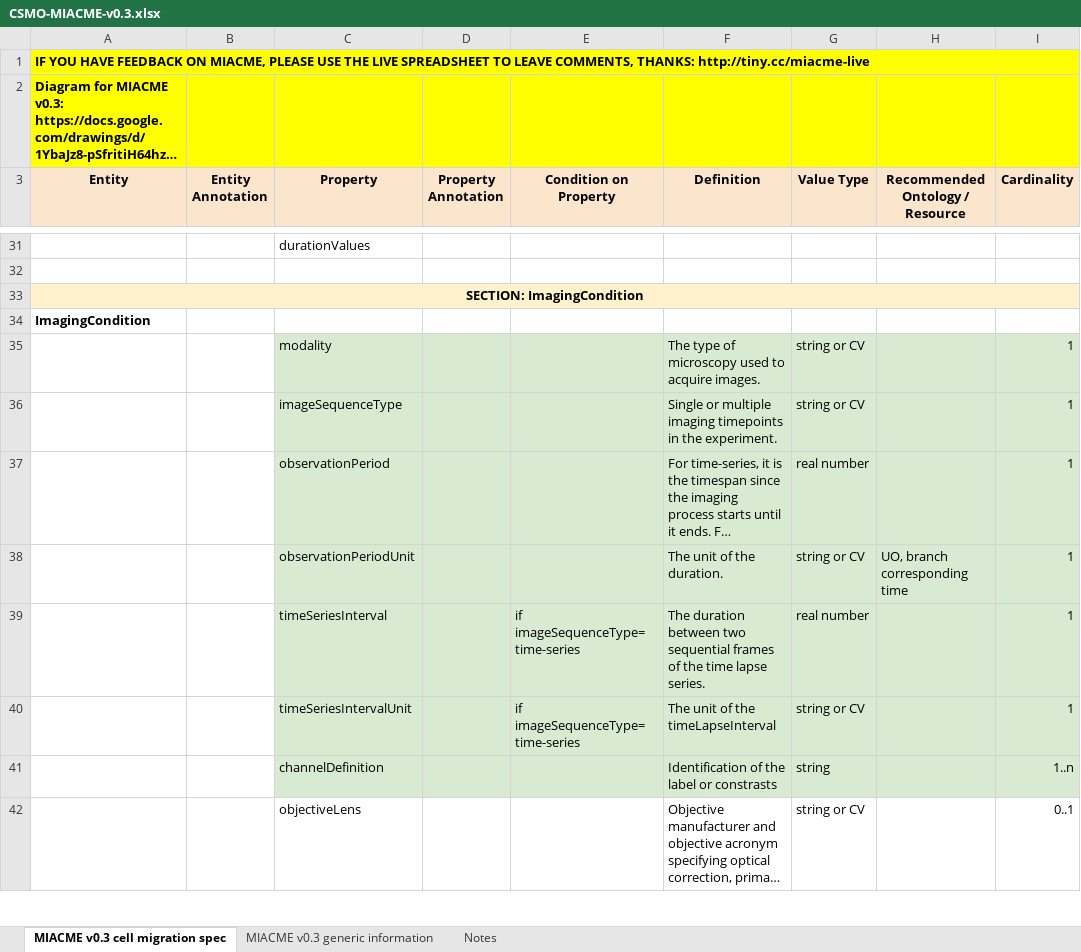
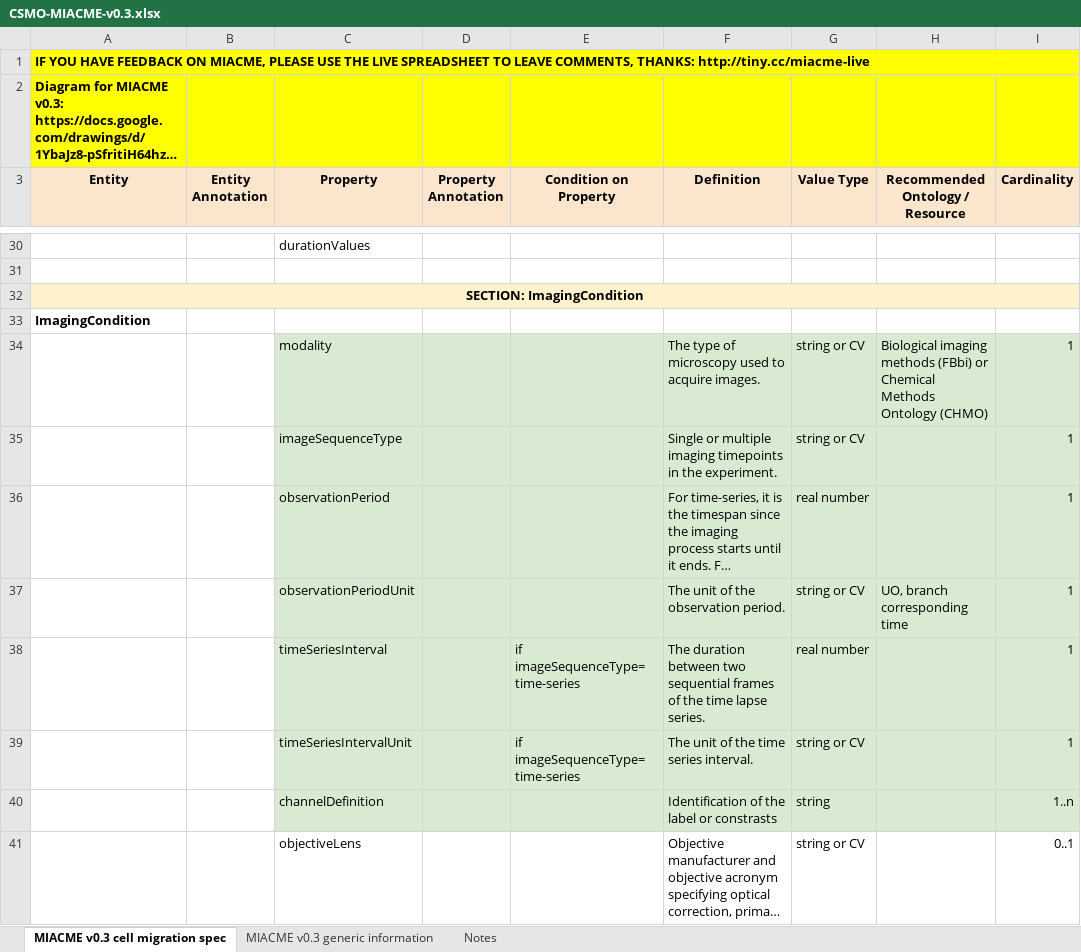
Before and after one commit to CellMigStandOrg/MIACME, an Excel workbook: v0.3/checklist/CSMO-MIACME-v0.3.xlsx, sheet MIACME v0.3 cell migration spec, drawn as a sheet; only a part is shown, gaps mark what is left out; long unchanged cells end in …; values as stored, in another font and other column widths than the file's, no borders; charts and pictures not drawn; addresses are those after the commit; the diff covers the shown part only; the diff names each change by its address in the sheet, - before the commit and + after, or states it on an @@ line.

```diff
--- a/v0.3/checklist/CSMO-MIACME-v0.3.xlsx (sheet MIACME v0.3 cell migration spec)
+++ b/v0.3/checklist/CSMO-MIACME-v0.3.xlsx (sheet MIACME v0.3 cell migration spec)
-H34 (Recommended Ontology / Resource): (empty)
+H34 (Recommended Ontology / Resource): Biological imaging methods (FBbi) or Chemical Methods Ontology (CHMO)
-F37 (Definition): The unit of the duration.
+F37 (Definition): The unit of the observation period.
-F39 (Definition): The unit of the timeLapseInterval
+F39 (Definition): The unit of the time series interval.
```
Also changed, not shown: 1 added row, 2 removed rows and 6 edited cells elsewhere in this sheet, sheet MIACME v0.3 generic information, charts or pictures, 4 other files.
